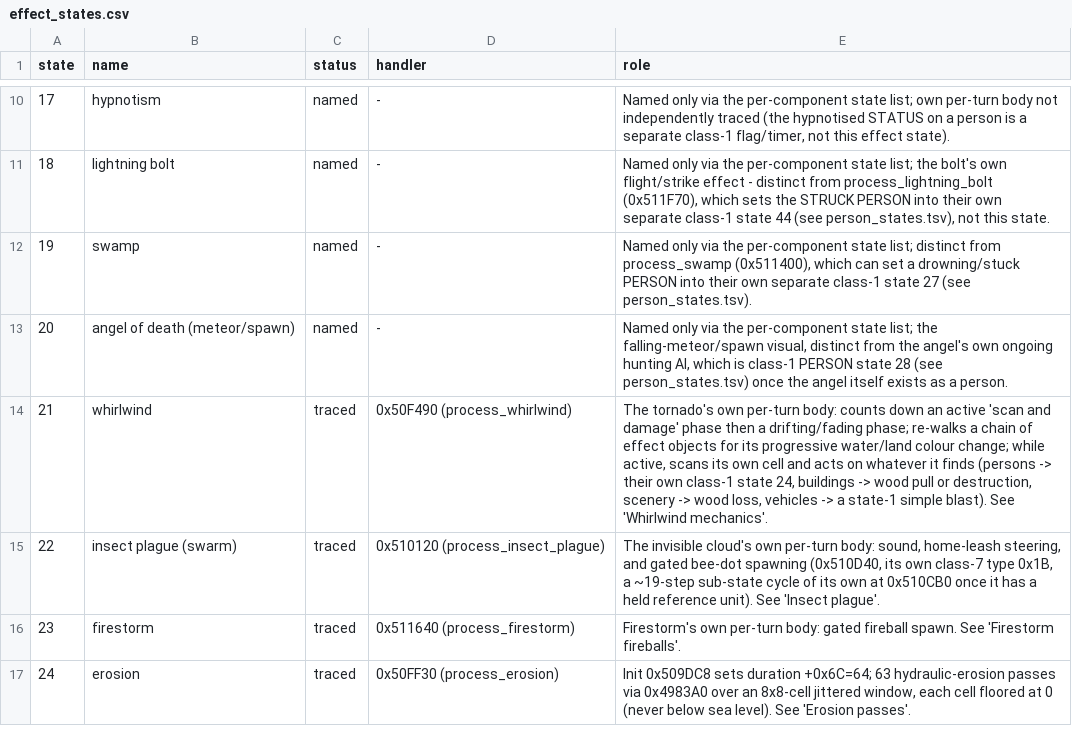
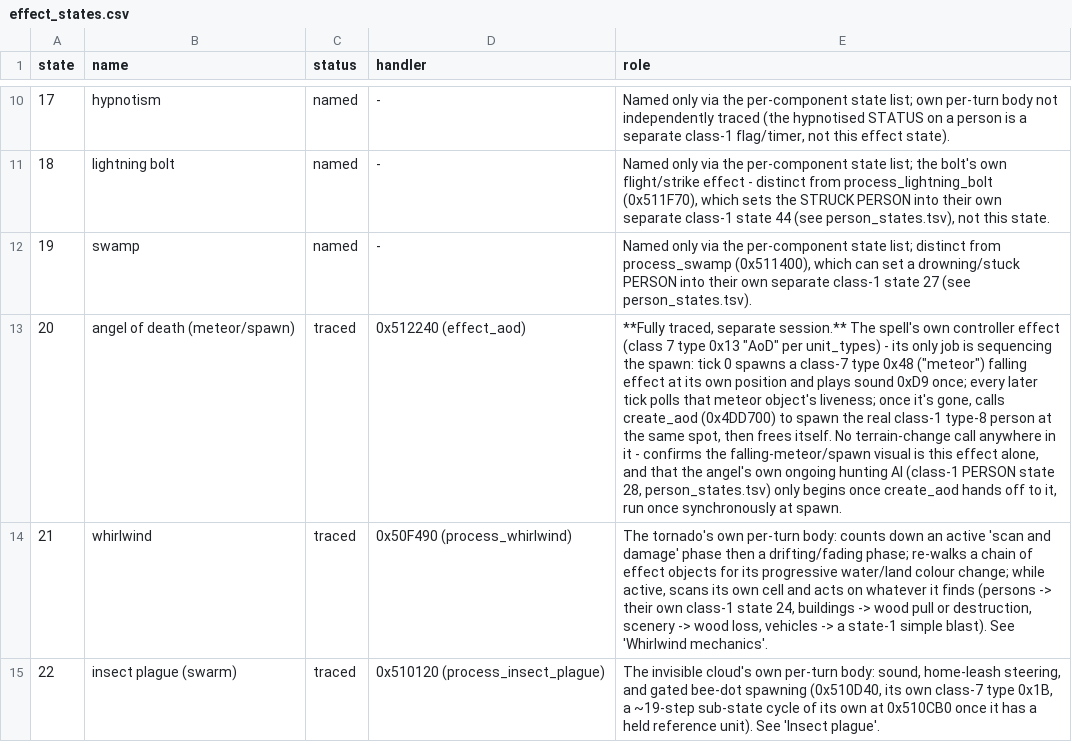
Before and after one commit to ragusa87/pop3-rev, a CSV file: docs/effect_states.csv, drawn as a sheet; only a part is shown, gaps mark what is left out; the shorter side is filled out with more unchanged rows; the diff names each change by its address in the sheet, - before the commit and + after, or states it on an @@ line.

```diff
--- a/docs/effect_states.csv
+++ b/docs/effect_states.csv
-C13 (status): named
+C13 (status): traced
-D13 (handler): -
+D13 (handler): 0x512240 (effect_aod)
-E13 (role): Named only via the per-component state list; the falling-meteor/spawn visual, distinct from the angel's own ongoing hunting AI, which is class-1 PERSON state 28 (see person_states.tsv) once the angel itself exists as a person.
+E13 (role): **Fully traced, separate session.** The spell's own controller effect (class 7 type 0x13 "AoD" per unit_types) - its only job is sequencing the spawn: tick 0 spawns a class-7 type 0x48 ("meteor") falling effect at its own position and plays sound 0xD9 once; every later tick polls that meteor object's liveness; once it's gone, calls create_aod (0x4DD700) to spawn the real class-1 type-8 person at the same spot, then frees itself. No terrain-change call anywhere in it - confirms the falling-meteor/spawn visual is this effect alone, and that the angel's own ongoing hunting AI (class-1 PERSON state 28, person_states.tsv) only begins once create_aod hands off to it, run once synchronously at spawn.
```
Also changed, not shown: docs/sound.tsv, 2 other files.
